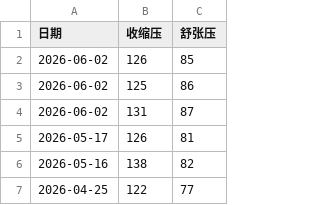
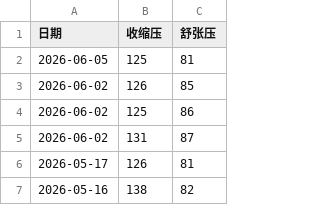
Before and after one commit to Saber2pr/blood-pressure-chart, a CSV file: BLOOD_RECORD.csv, drawn as a sheet; only a part is shown; the shorter side is filled out with more unchanged rows.

Commit message:
Update BLOOD_RECORD.csv

```diff
--- a/BLOOD_RECORD.csv
+++ b/BLOOD_RECORD.csv
@@ -1,2 +1,3 @@
 日期,收缩压,舒张压
+2026-06-05,125,81
 2026-06-02,126,85
```
